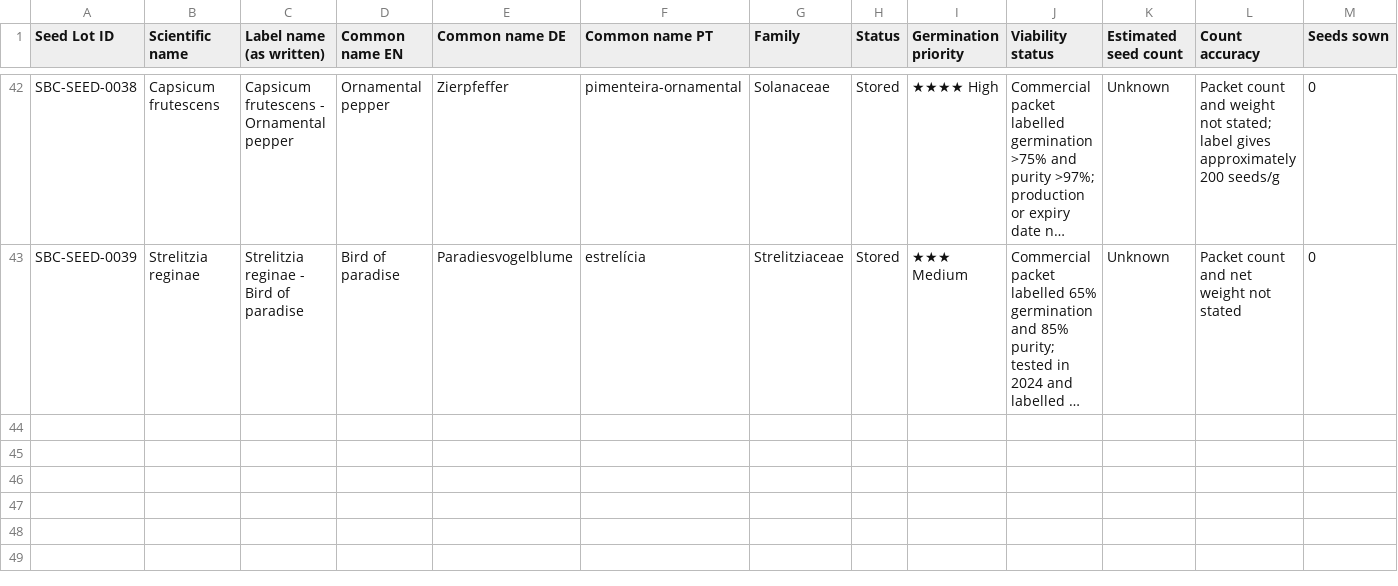
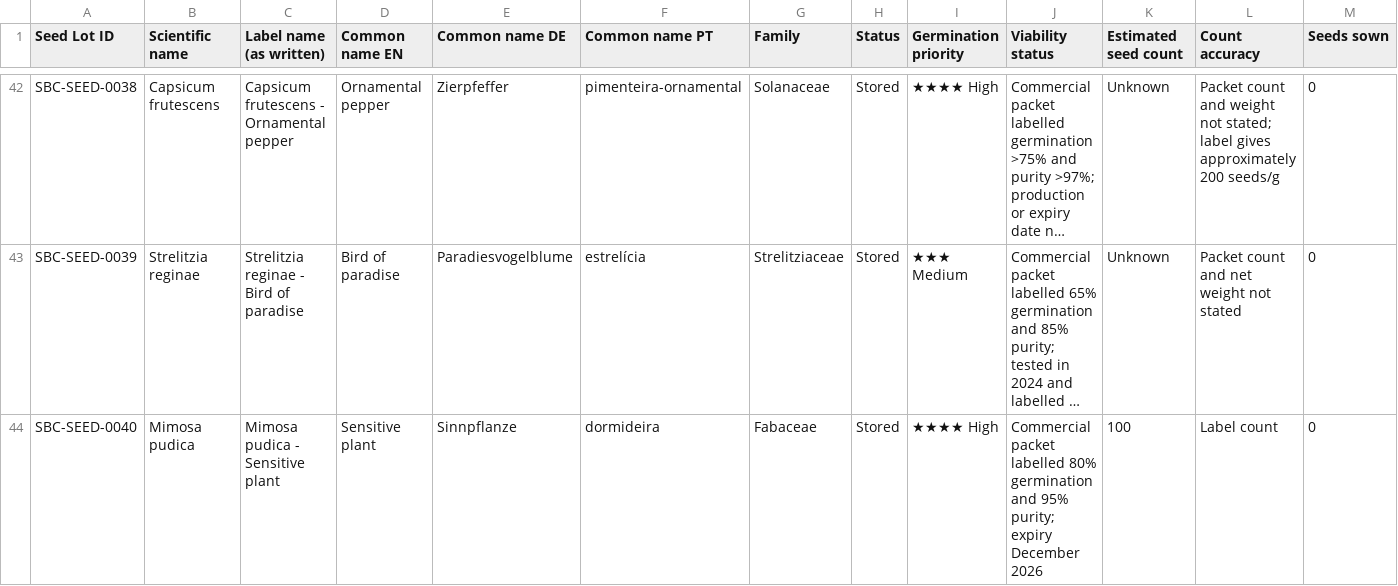
Before and after one commit to Driftwoodye/Driftwood-Garden, a CSV file: seeds.csv, drawn as a sheet; only a part is shown, gaps mark what is left out; long unchanged cells end in …; rows hold the shown columns only; the diff names each change by its address in the sheet, - before the commit and + after, or states it on an @@ line.

```diff
--- a/seeds.csv
+++ b/seeds.csv
+row 44: SBC-SEED-0040 | Mimosa pudica | Mimosa pudica - Sensitive plant | Sensitive plant | Sinnpflanze | dormideira | Fabaceae | Stored | ★★★★ High | Commercial packet labelled 80% germination and 95% purity; expiry December 2026 | 100 | Label count | 0
```
